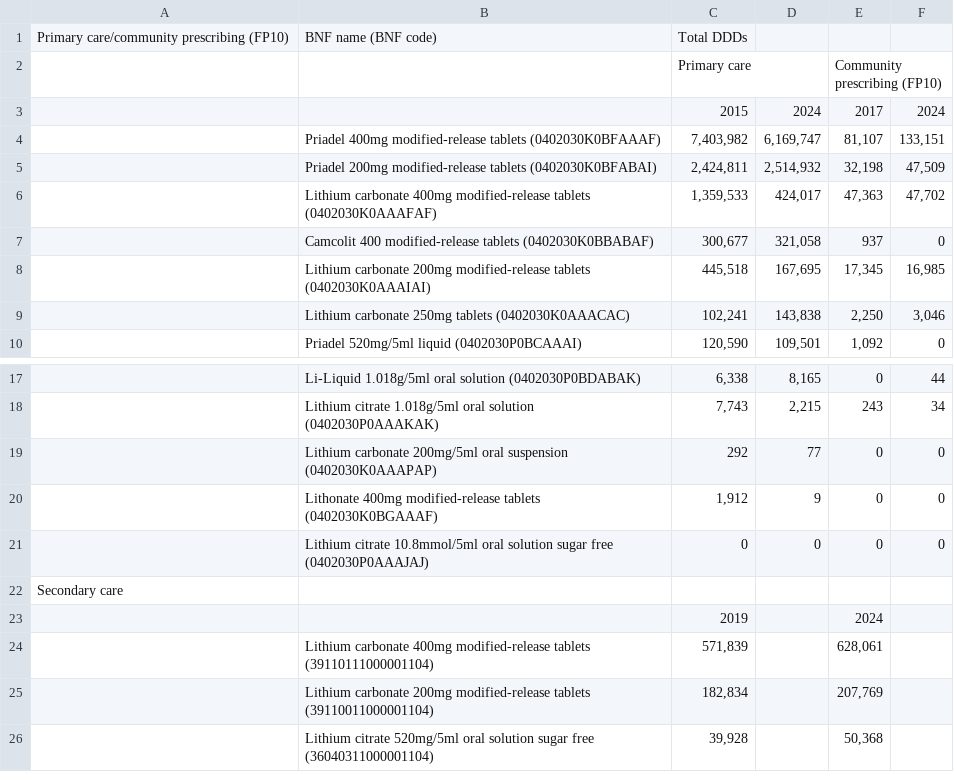
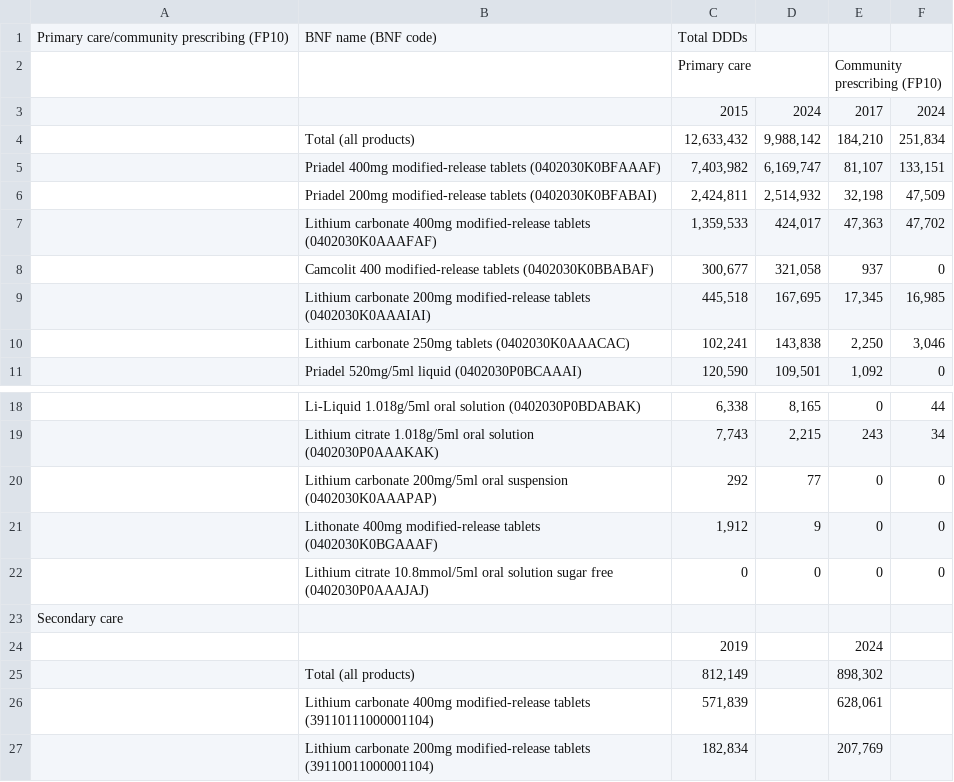
Before and after one commit to bennettoxford/lithium_project25, a CSV file: output/data/lithium_products_DDD_summary.csv, drawn as a sheet; only a part is shown, gaps mark what is left out; the shorter side is filled out with more unchanged rows; the diff names each change by its address in the sheet, - before the commit and + after, or states it on an @@ line.

Commit message:
add totals all products to lithium products summary

```diff
--- a/output/data/lithium_products_DDD_summary.csv
+++ b/output/data/lithium_products_DDD_summary.csv
+row 4:  | Total (all products) | 12,633,432 | 9,988,142 | 184,210 | 251,834
+row 25:  | Total (all products) | 812,149 |  | 898,302
```
Also changed, not shown: 1 other file.
